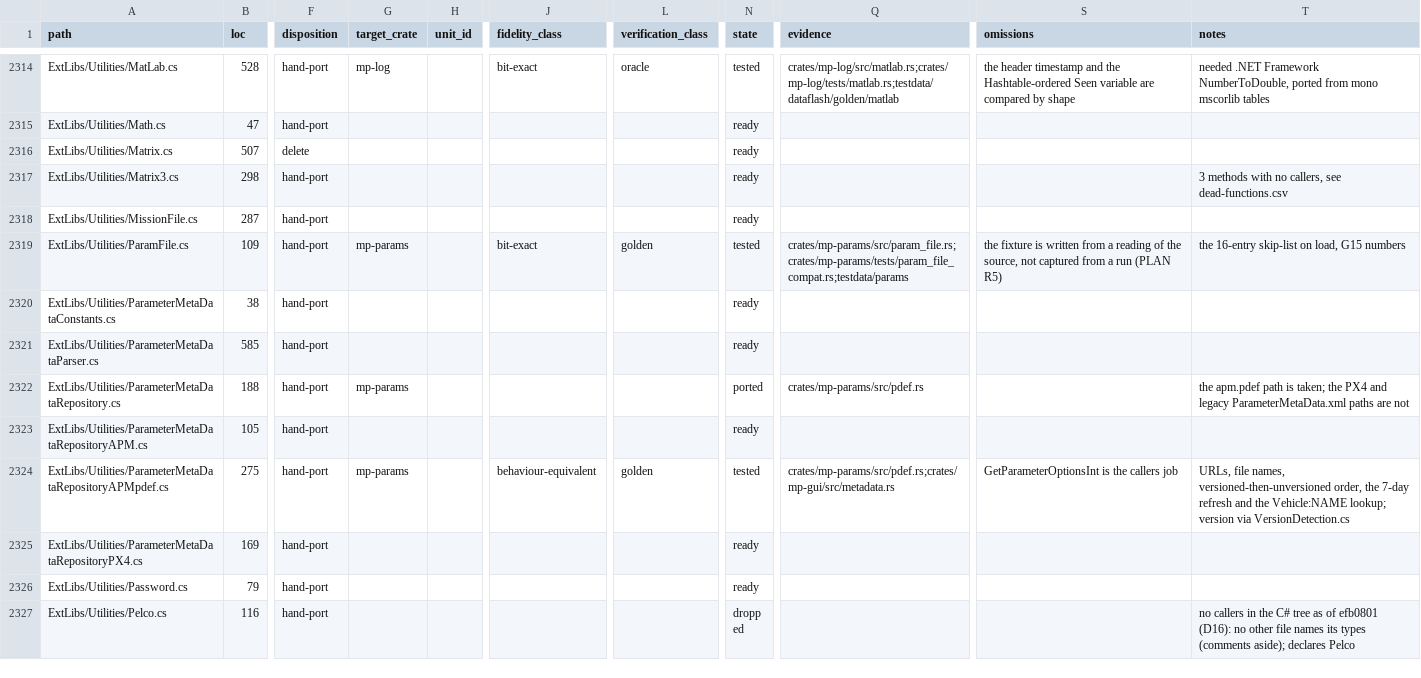
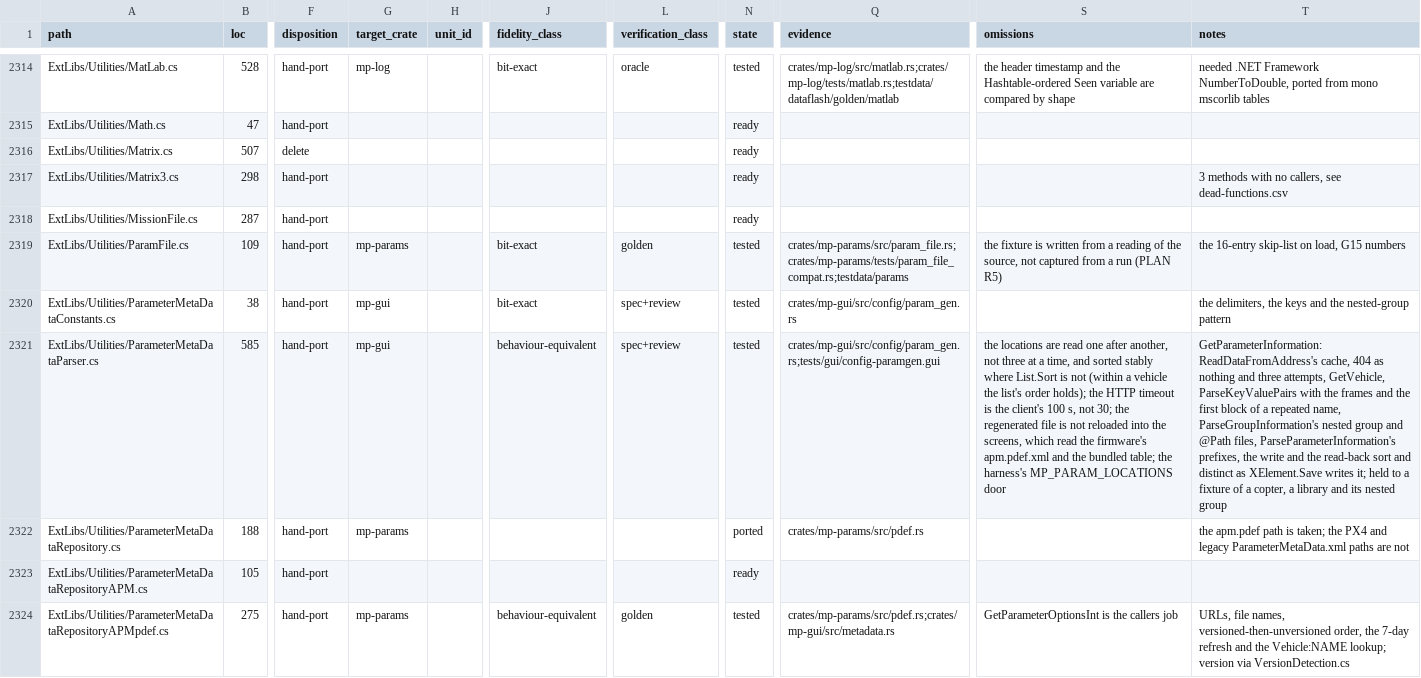
Before and after one commit to davidbuzz/MissionPlannerRust, a CSV file: ledger/ledger.csv, drawn as a sheet; only a part is shown, gaps mark what is left out; the shorter side is filled out with more unchanged rows; the diff names each change by its address in the sheet, - before the commit and + after, or states it on an @@ line.

```diff
--- a/ledger/ledger.csv
+++ b/ledger/ledger.csv
-G2320:G2321 (target_crate): (empty)
+G2320:G2321 (target_crate): mp-gui
-J2320 (fidelity_class): (empty)
+J2320 (fidelity_class): bit-exact
-L2320:L2321 (verification_class): (empty)
+L2320:L2321 (verification_class): spec+review
-N2320:N2321 (state): ready
+N2320:N2321 (state): tested
-Q2320 (evidence): (empty)
+Q2320 (evidence): crates/mp-gui/src/config/param_gen.rs
-T2320 (notes): (empty)
+T2320 (notes): the delimiters, the keys and the nested-group pattern
-J2321 (fidelity_class): (empty)
+J2321 (fidelity_class): behaviour-equivalent
-Q2321 (evidence): (empty)
+Q2321 (evidence): crates/mp-gui/src/config/param_gen.rs;tests/gui/config-paramgen.gui
-S2321 (omissions): (empty)
+S2321 (omissions): the locations are read one after another, not three at a time, and sorted stably where List.Sort is not (within a vehicle the list's order holds); the HTTP timeout is the client's 100 s, not 30; the regenerated file is not reloaded into the screens, which read the firmware's apm.pdef.xml and the bundled table; the harness's MP_PARAM_LOCATIONS door
-T2321 (notes): (empty)
+T2321 (notes): GetParameterInformation: ReadDataFromAddress's cache, 404 as nothing and three attempts, GetVehicle, ParseKeyValuePairs with the frames and the first block of a repeated name, ParseGroupInformation's nested group and @Path files, ParseParameterInformation's prefixes, the write and the read-back sort and distinct as XElement.Save writes it; held to a fixture of a copter, a library and its nested group
```
Also changed, not shown: 10 other files.
